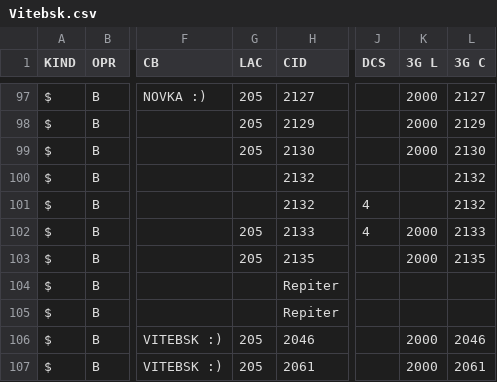
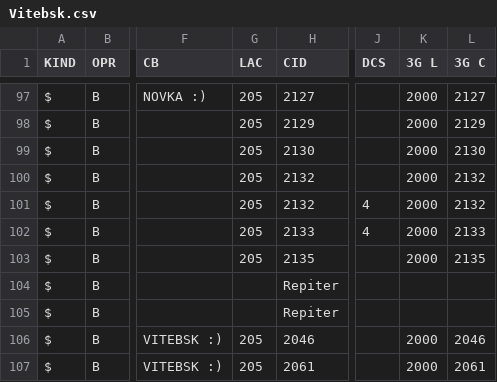
Before and after one commit to BelCellTracker/csv, a CSV file: life/Vitebsk.csv, drawn as a sheet; only a part is shown, gaps mark what is left out; the diff names each change by its address in the sheet, - before the commit and + after, or states it on an @@ line.

Commit message:
1 files | M  life/Vitebsk.csv

```diff
--- a/life/Vitebsk.csv
+++ b/life/Vitebsk.csv
-G100:G101 (LAC): (empty)
+G100:G101 (LAC): 205
-K100:K101 (3G L): (empty)
+K100:K101 (3G L): 2000
```
